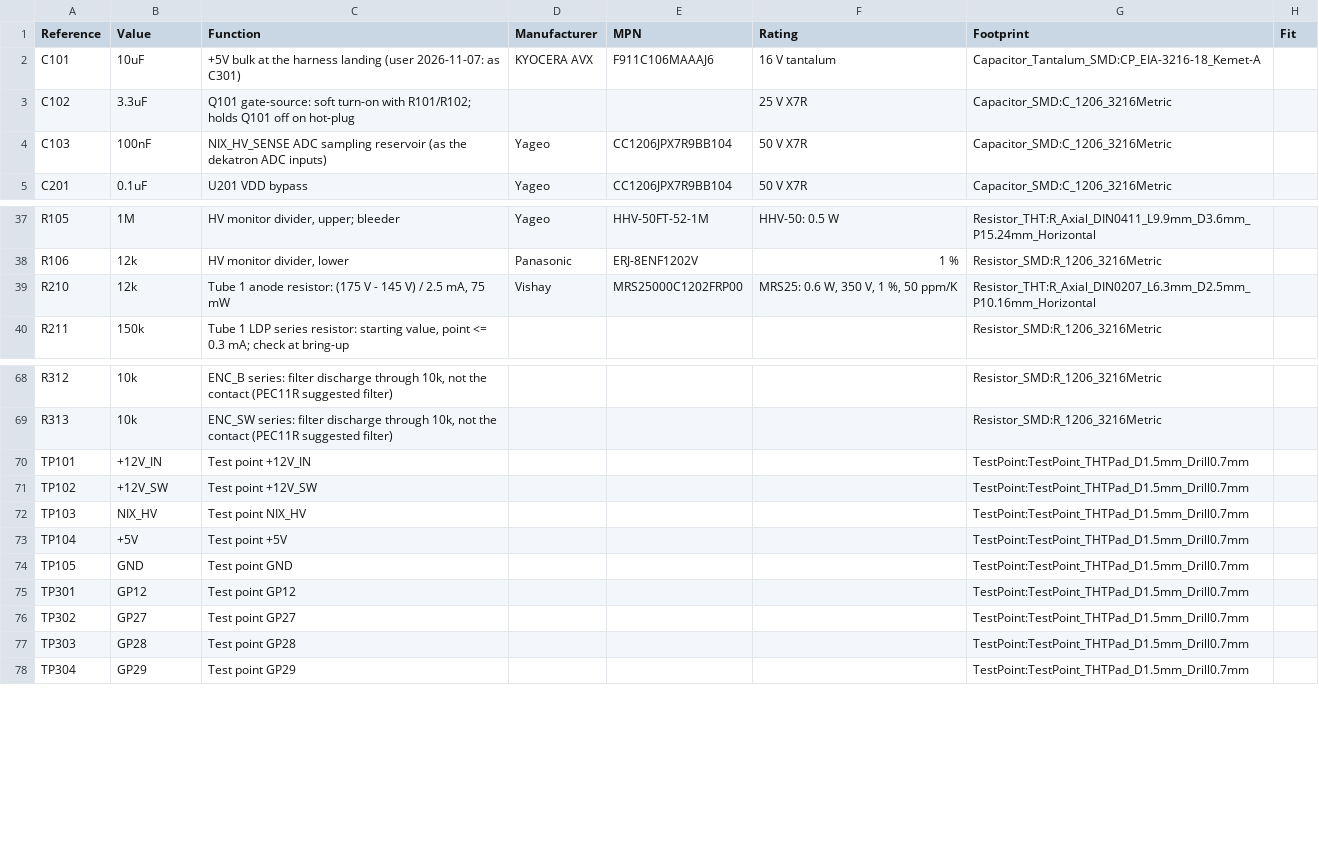
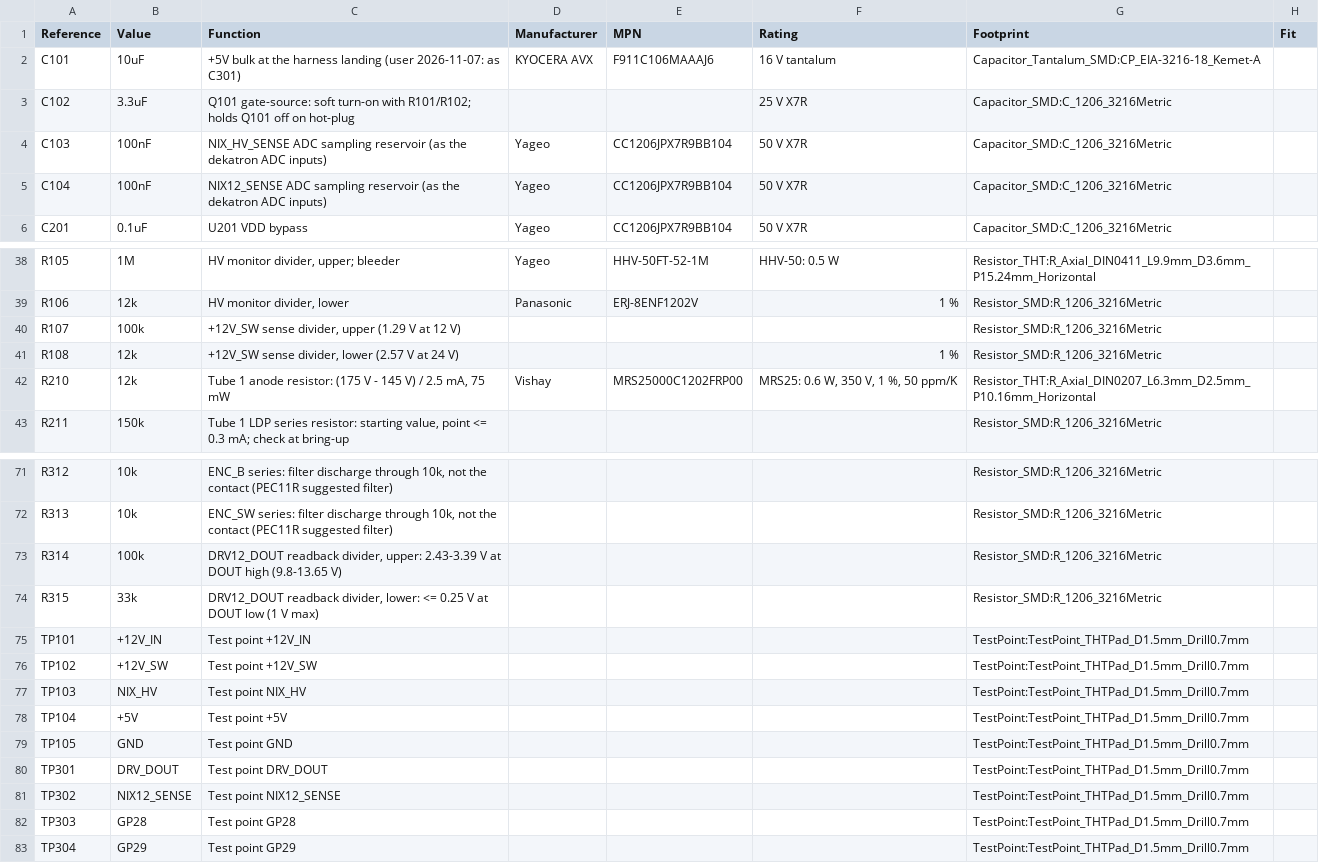
Before and after one commit to kuvychko/universal-nixie-display, a CSV file: hardware/nixie/bom.csv, drawn as a sheet; only a part is shown, gaps mark what is left out.

```diff
--- a/hardware/nixie/bom.csv
+++ b/hardware/nixie/bom.csv
@@ -4,2 +4,3 @@ C102,3.3uF,Q101 gate-source: soft turn-on with R101/R102; holds Q101 off on hot-
 C103,100nF,NIX_HV_SENSE ADC sampling reservoir (as the dekatron ADC inputs),Yageo,CC1206JPX7R9BB104,50 V X7R,Capacitor_SMD:C_1206_3216Metric,
+C104,100nF,NIX12_SENSE ADC sampling reservoir (as the dekatron ADC inputs),Yageo,CC1206JPX7R9BB104,50 V X7R,Capacitor_SMD:C_1206_3216Metric,
 C201,0.1uF,U201 VDD bypass,Yageo,CC1206JPX7R9BB104,50 V X7R,Capacitor_SMD:C_1206_3216Metric,
@@ -38,2 +39,4 @@ R105,1M,"HV monitor divider, upper; bleeder",Yageo,HHV-50FT-52-1M,HHV-50: 0.5 W,
 R106,12k,"HV monitor divider, lower",Panasonic,ERJ-8ENF1202V,1 %,Resistor_SMD:R_1206_3216Metric,
+R107,100k,"+12V_SW sense divider, upper (1.29 V at 12 V)",,,,Resistor_SMD:R_1206_3216Metric,
+R108,12k,"+12V_SW sense divider, lower (2.57 V at 24 V)",,,1 %,Resistor_SMD:R_1206_3216Metric,
 R210,12k,"Tube 1 anode resistor: (175 V - 145 V) / 2.5 mA, 75 mW",Vishay,MRS25000C1202FRP00,"MRS25: 0.6 W, 350 V, 1 %, 50 ppm/K",Resistor_THT:R_Axial_DIN0207_L6.3mm_D2.5mm_P10.16mm_Horizontal,
@@ -69,2 +72,4 @@ R312,10k,"ENC_B series: filter discharge through 10k, not the contact (PEC11R su
 R313,10k,"ENC_SW series: filter discharge through 10k, not the contact (PEC11R suggested filter)",,,,Resistor_SMD:R_1206_3216Metric,
+R314,100k,"DRV12_DOUT readback divider, upper: 2.43-3.39 V at DOUT high (9.8-13.65 V)",,,,Resistor_SMD:R_1206_3216Metric,
+R315,33k,"DRV12_DOUT readback divider, lower: <= 0.25 V at DOUT low (1 V max)",,,,Resistor_SMD:R_1206_3216Metric,
 TP101,+12V_IN,Test point +12V_IN,,,,TestPoint:TestPoint_THTPad_D1.5mm_Drill0.7mm,
@@ -74,4 +79,4 @@ TP104,+5V,Test point +5V,,,,TestPoint:TestPoint_THTPad_D1.5mm_Drill0.7mm,
 TP105,GND,Test point GND,,,,TestPoint:TestPoint_THTPad_D1.5mm_Drill0.7mm,
-TP301,GP12,Test point GP12,,,,TestPoint:TestPoint_THTPad_D1.5mm_Drill0.7mm,
-TP302,GP27,Test point GP27,,,,TestPoint:TestPoint_THTPad_D1.5mm_Drill0.7mm,
+TP301,DRV_DOUT,Test point DRV_DOUT,,,,TestPoint:TestPoint_THTPad_D1.5mm_Drill0.7mm,
+TP302,NIX12_SENSE,Test point NIX12_SENSE,,,,TestPoint:TestPoint_THTPad_D1.5mm_Drill0.7mm,
 TP303,GP28,Test point GP28,,,,TestPoint:TestPoint_THTPad_D1.5mm_Drill0.7mm,
```
Also changed, not shown: 27 other files.
